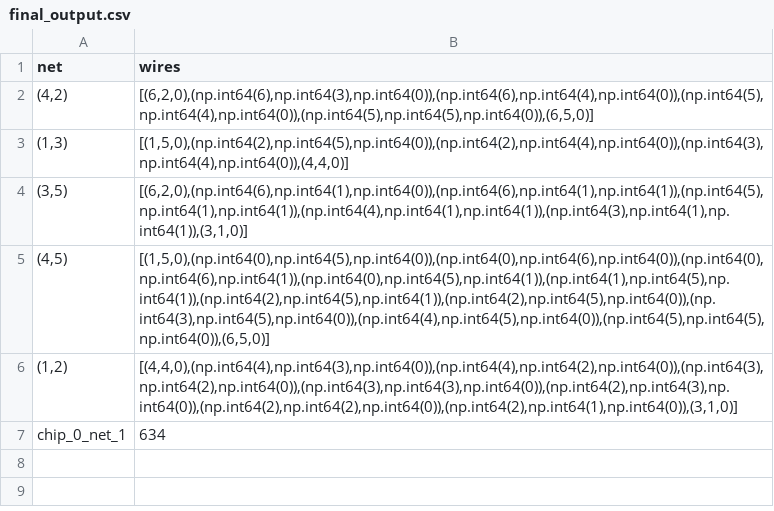
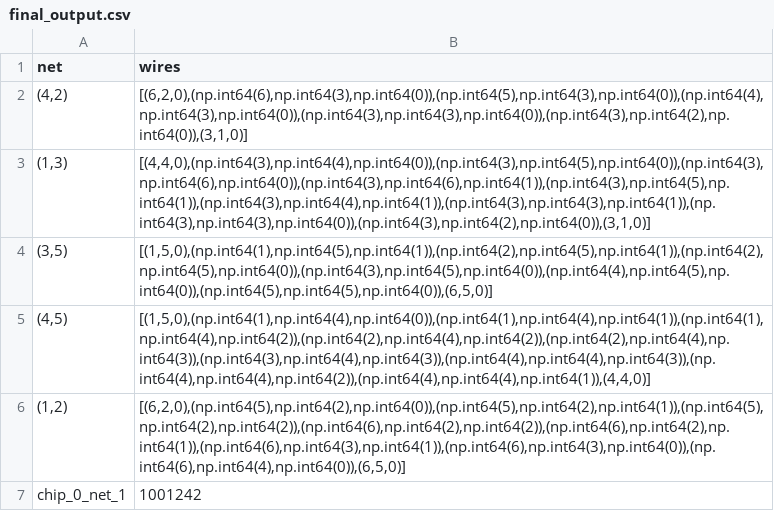
Before and after one commit to M-Serrano-Altena/AH-Chips-and-Circuits, a CSV file: output/csv/final_output.csv, drawn as a sheet.

```diff
--- a/output/csv/final_output.csv
+++ b/output/csv/final_output.csv
@@ -1,7 +1,7 @@
 net,wires
-"(4,2)","[(6,2,0),(np.int64(6),np.int64(3),np.int64(0)),(np.int64(6),np.int64(4),np.int64(0)),(np.int64(5),np.int64(4),np.int64(0)),(np.int64(5),np.int64(5),np.int64(0)),(6,5,0)]"
-"(1,3)","[(1,5,0),(np.int64(2),np.int64(5),np.int64(0)),(np.int64(2),np.int64(4),np.int64(0)),(np.int64(3),np.int64(4),np.int64(0)),(4,4,0)]"
-"(3,5)","[(6,2,0),(np.int64(6),np.int64(1),np.int64(0)),(np.int64(6),np.int64(1),np.int64(1)),(np.int64(5),np.int64(1),np.int64(1)),(np.int64(4),np.int64(1),np.int64(1)),(np.int64(3),np.int64(1),np.int64(1)),(3,1,0)]"
-"(4,5)","[(1,5,0),(np.int64(0),np.int64(5),np.int64(0)),(np.int64(0),np.int64(6),np.int64(0)),(np.int64(0),np.int64(6),np.int64(1)),(np.int64(0),np.int64(5),np.int64(1)),(np.int64(1),np.int64(5),np.int64(1)),(np.int64(2),np.int64(5),np.int64(1)),(np.int64(2),np.int64(5),np.int64(0)),(np.int64(3),np.int64(5),np.int64(0)),(np.int64(4),np.int64(5),np.int64(0)),(np.int64(5),np.int64(5),np.int64(0)),(6,5,0)]"
-"(1,2)","[(4,4,0),(np.int64(4),np.int64(3),np.int64(0)),(np.int64(4),np.int64(2),np.int64(0)),(np.int64(3),np.int64(2),np.int64(0)),(np.int64(3),np.int64(3),np.int64(0)),(np.int64(2),np.int64(3),np.int64(0)),(np.int64(2),np.int64(2),np.int64(0)),(np.int64(2),np.int64(1),np.int64(0)),(3,1,0)]"
-chip_0_net_1,634
+"(4,2)","[(6,2,0),(np.int64(6),np.int64(3),np.int64(0)),(np.int64(5),np.int64(3),np.int64(0)),(np.int64(4),np.int64(3),np.int64(0)),(np.int64(3),np.int64(3),np.int64(0)),(np.int64(3),np.int64(2),np.int64(0)),(3,1,0)]"
+"(1,3)","[(4,4,0),(np.int64(3),np.int64(4),np.int64(0)),(np.int64(3),np.int64(5),np.int64(0)),(np.int64(3),np.int64(6),np.int64(0)),(np.int64(3),np.int64(6),np.int64(1)),(np.int64(3),np.int64(5),np.int64(1)),(np.int64(3),np.int64(4),np.int64(1)),(np.int64(3),np.int64(3),np.int64(1)),(np.int64(3),np.int64(3),np.int64(0)),(np.int64(3),np.int64(2),np.int64(0)),(3,1,0)]"
+"(3,5)","[(1,5,0),(np.int64(1),np.int64(5),np.int64(1)),(np.int64(2),np.int64(5),np.int64(1)),(np.int64(2),np.int64(5),np.int64(0)),(np.int64(3),np.int64(5),np.int64(0)),(np.int64(4),np.int64(5),np.int64(0)),(np.int64(5),np.int64(5),np.int64(0)),(6,5,0)]"
+"(4,5)","[(1,5,0),(np.int64(1),np.int64(4),np.int64(0)),(np.int64(1),np.int64(4),np.int64(1)),(np.int64(1),np.int64(4),np.int64(2)),(np.int64(2),np.int64(4),np.int64(2)),(np.int64(2),np.int64(4),np.int64(3)),(np.int64(3),np.int64(4),np.int64(3)),(np.int64(4),np.int64(4),np.int64(3)),(np.int64(4),np.int64(4),np.int64(2)),(np.int64(4),np.int64(4),np.int64(1)),(4,4,0)]"
+"(1,2)","[(6,2,0),(np.int64(5),np.int64(2),np.int64(0)),(np.int64(5),np.int64(2),np.int64(1)),(np.int64(5),np.int64(2),np.int64(2)),(np.int64(6),np.int64(2),np.int64(2)),(np.int64(6),np.int64(2),np.int64(1)),(np.int64(6),np.int64(3),np.int64(1)),(np.int64(6),np.int64(3),np.int64(0)),(np.int64(6),np.int64(4),np.int64(0)),(6,5,0)]"
+chip_0_net_1,1001242
```
Also changed, not shown: 5 other files.
